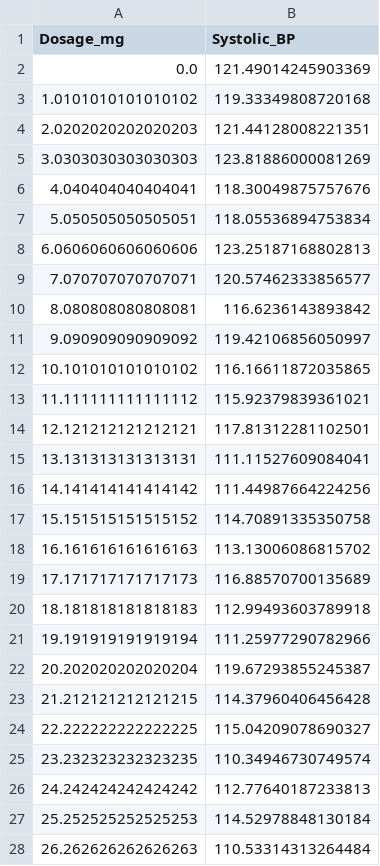
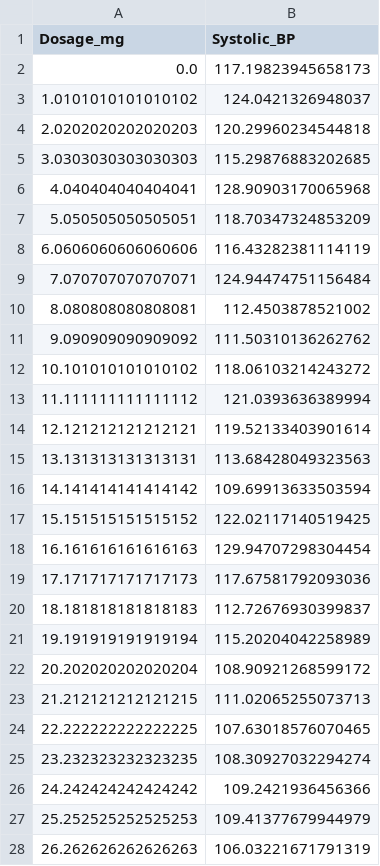
Before and after one commit to x1linwang/ieore4010, a CSV file: clinical_trial_data.csv, drawn as a sheet; only a part is shown; the diff covers the shown part only.

Commit message:
Update clinical_trial_data.csv

```diff
--- a/clinical_trial_data.csv
+++ b/clinical_trial_data.csv
@@ -1,28 +1,28 @@
 Dosage_mg,Systolic_BP
-0.0,121.49014245903369
-1.0101010101010102,119.33349808720168
-2.0202020202020203,121.44128008221351
-3.0303030303030303,123.81886000081269
-4.040404040404041,118.30049875757676
-5.050505050505051,118.05536894753834
-6.0606060606060606,123.25187168802813
-7.070707070707071,120.57462333856577
-8.080808080808081,116.6236143893842
-9.090909090909092,119.42106856050997
-10.101010101010102,116.16611872035865
-11.111111111111112,115.92379839361021
-12.121212121212121,117.81312281102501
-13.131313131313131,111.11527609084041
-14.141414141414142,111.44987664224256
-15.151515151515152,114.70891335350758
-16.161616161616163,113.13006086815702
-17.171717171717173,116.88570700135689
-18.181818181818183,112.99493603789918
-19.191919191919194,111.25977290782966
-20.202020202020204,119.67293855245387
-21.212121212121215,114.37960406456428
-22.222222222222225,115.04209078690327
-23.232323232323235,110.34946730749574
-24.242424242424242,112.77640187233813
-25.252525252525253,114.52978848130184
-26.262626262626263,110.53314313264484
+0.0,117.19823945658173
+1.0101010101010102,124.0421326948037
+2.0202020202020203,120.29960234544818
+3.0303030303030303,115.29876883202685
+4.040404040404041,128.90903170065968
+5.050505050505051,118.70347324853209
+6.0606060606060606,116.43282381114119
+7.070707070707071,124.94474751156484
+8.080808080808081,112.4503878521002
+9.090909090909092,111.50310136262762
+10.101010101010102,118.06103214243272
+11.111111111111112,121.0393636389994
+12.121212121212121,119.52133403901614
+13.131313131313131,113.68428049323563
+14.141414141414142,109.69913633503594
+15.151515151515152,122.02117140519425
+16.161616161616163,129.94707298304454
+17.171717171717173,117.67581792093036
+18.181818181818183,112.72676930399837
+19.191919191919194,115.20204042258989
+20.202020202020204,108.90921268599172
+21.212121212121215,111.02065255073713
+22.222222222222225,107.63018576070465
+23.232323232323235,108.30927032294274
+24.242424242424242,109.2421936456366
+25.252525252525253,109.41377679944979
+26.262626262626263,106.03221671791319
```
Also changed, not shown: 73 edited cells elsewhere in this file.
